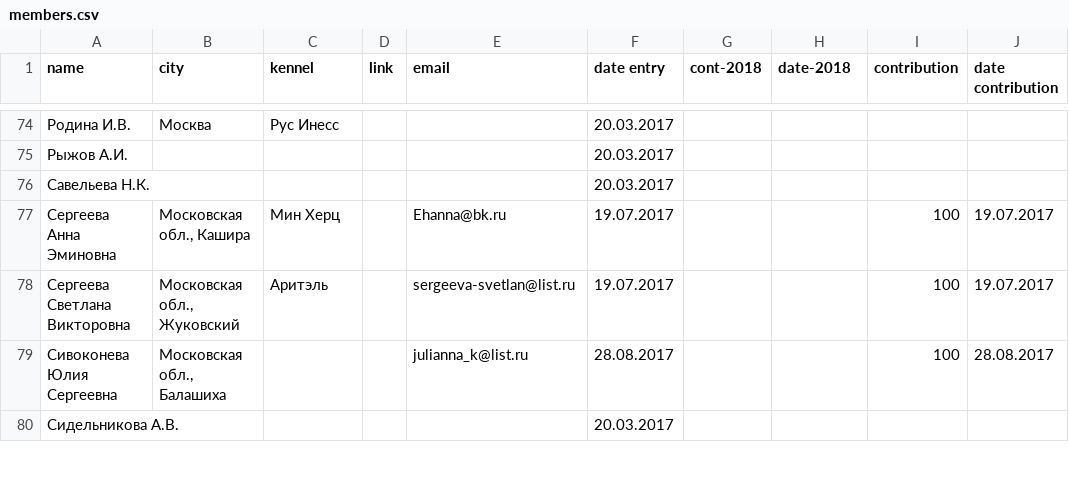
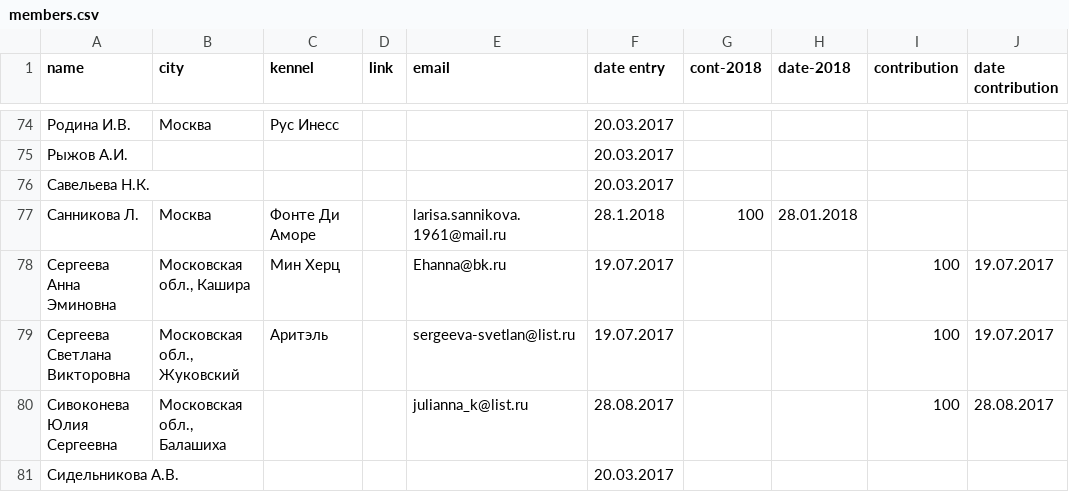
Before and after one commit to Itzamna/nkp-spitz, a CSV file: _data/members.csv, drawn as a sheet; only a part is shown, gaps mark what is left out.

Commit message:
update info

```diff
--- a/_data/members.csv
+++ b/_data/members.csv
@@ -76,2 +76,3 @@ name,city,kennel,link,email,date entry,cont-2018,date-2018,contribution,date con
 Савельева Н.К.,,,,,20.03.2017,,,,
+Санникова Л.,Москва,Фонте Ди Аморе,,larisa.sannikova.1961@mail.ru,28.1.2018,100,28.01.2018,,
 Сергеева Анна Эминовна,"Московская обл., Кашира",Мин Херц,,Ehanna@bk.ru,19.07.2017,,,100,19.07.2017
```
